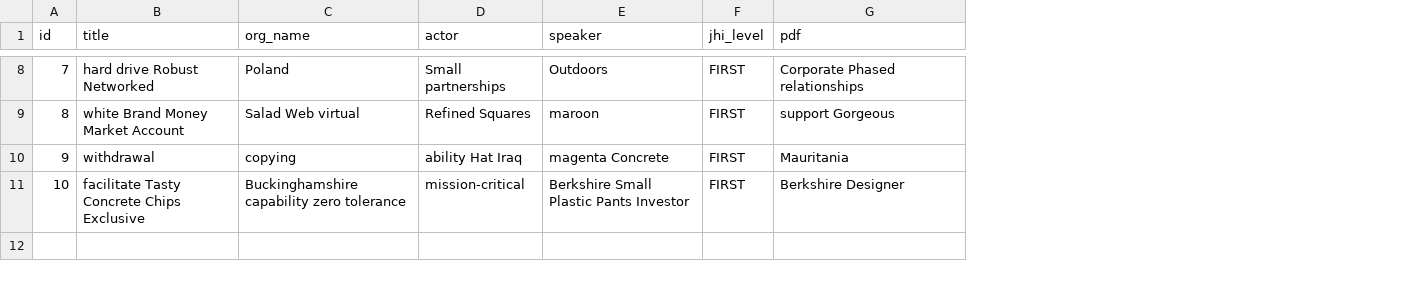
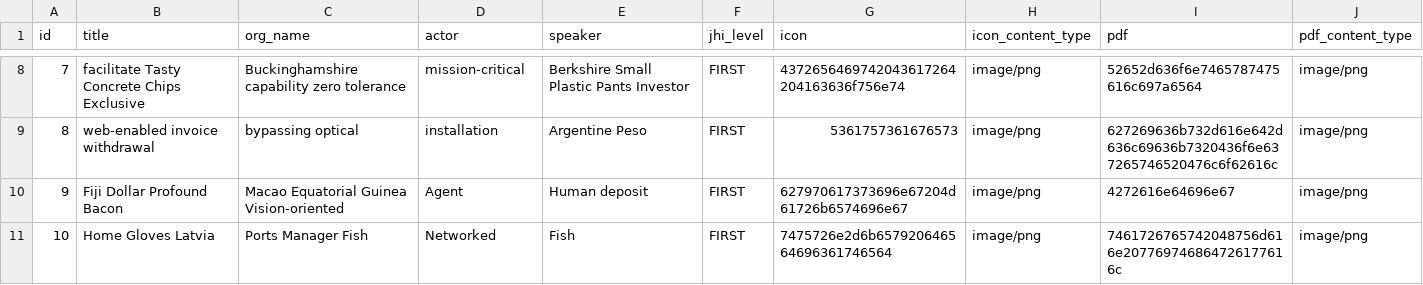
Before and after one commit to smartscity/evaluate, a CSV file: src/main/resources/config/liquibase/data/speaker.csv, drawn as a sheet; only a part is shown, gaps mark what is left out; addresses are those after the commit; the diff covers the shown part only; the diff names each change by its address in the sheet, - before the commit and + after, or states it on an @@ line.

```diff
--- a/src/main/resources/config/liquibase/data/speaker.csv
+++ b/src/main/resources/config/liquibase/data/speaker.csv
+column G (icon), rows 8-11: 4372656469742043617264204163636f756e74 | 5361757361676573 | 627970617373696e67204d61726b6574696e67 | 7475726e2d6b657920646564696361746564
+column H (icon_content_type), rows 8-11: all image/png
+column J (pdf_content_type), rows 8-11: all image/png
-B8 (title): hard drive Robust Networked
+B8 (title): facilitate Tasty Concrete Chips Exclusive
-C8 (org_name): Poland
+C8 (org_name): Buckinghamshire capability zero tolerance
-D8 (actor): Small partnerships
+D8 (actor): mission-critical
-E8 (speaker): Outdoors
+E8 (speaker): Berkshire Small Plastic Pants Investor
-I8 (pdf): Corporate Phased relationships
+I8 (pdf): 52652d636f6e7465787475616c697a6564
-B9 (title): white Brand Money Market Account
+B9 (title): web-enabled invoice withdrawal
-C9 (org_name): Salad Web virtual
+C9 (org_name): bypassing optical
-D9 (actor): Refined Squares
+D9 (actor): installation
-E9 (speaker): maroon
+E9 (speaker): Argentine Peso
-I9 (pdf): support Gorgeous
+I9 (pdf): 627269636b732d616e642d636c69636b7320436f6e637265746520476c6f62616c
-B10 (title): withdrawal
+B10 (title): Fiji Dollar Profound Bacon
-C10 (org_name): copying
+C10 (org_name): Macao Equatorial Guinea Vision-oriented
-D10 (actor): ability Hat Iraq
+D10 (actor): Agent
-E10 (speaker): magenta Concrete
+E10 (speaker): Human deposit
-I10 (pdf): Mauritania
+I10 (pdf): 4272616e64696e67
-B11 (title): facilitate Tasty Concrete Chips Exclusive
+B11 (title): Home Gloves Latvia
-C11 (org_name): Buckinghamshire capability zero tolerance
+C11 (org_name): Ports Manager Fish
-D11 (actor): mission-critical
+D11 (actor): Networked
-E11 (speaker): Berkshire Small Plastic Pants Investor
+E11 (speaker): Fish
-I11 (pdf): Berkshire Designer
+I11 (pdf): 7461726765742048756d616e207769746864726177616c
```
Also changed, not shown: 26 edited cells elsewhere in this file, 17 other files.
